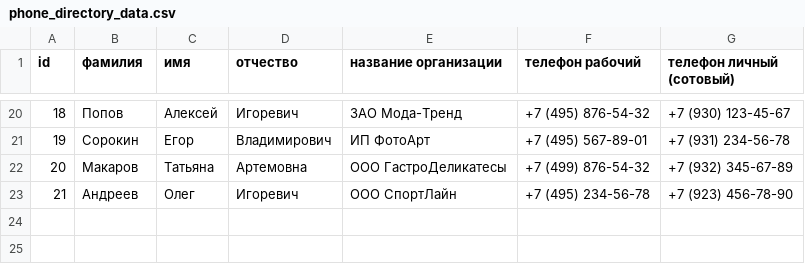
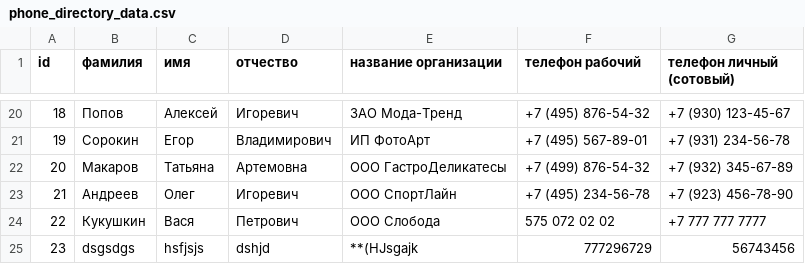
Before and after one commit to Victor-Smirnoff/phone_directory_repository, a CSV file: phone_directory_data.csv, drawn as a sheet; only a part is shown, gaps mark what is left out; the diff names each change by its address in the sheet, - before the commit and + after, or states it on an @@ line.

```diff
--- a/phone_directory_data.csv
+++ b/phone_directory_data.csv
+row 24: 22 | Кукушкин | Вася | Петрович | ООО Слобода | 575 072 02 02 | +7 777 777 7777
+row 25: 23 | dsgsdgs | hsfjsjs | dshjd | **(HJsgajk | 777296729 | 56743456
```
Also changed, not shown: 2 other files.
